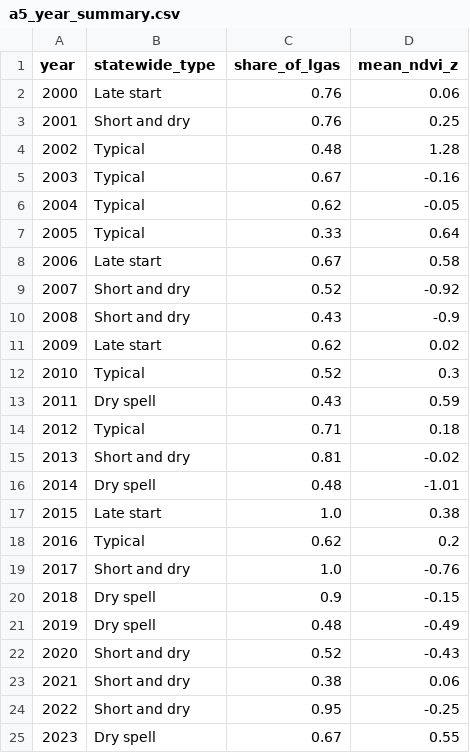
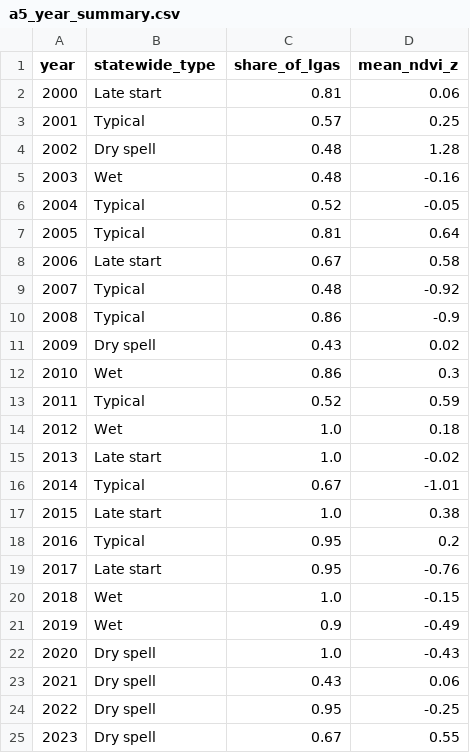
Before and after one commit to hendrixxD/FieldDynamics-Lab, a CSV file: data/processed/models/a5/a5_year_summary.csv, drawn as a sheet; only a part is shown; the diff covers the shown part only.

```diff
--- a/data/processed/models/a5/a5_year_summary.csv
+++ b/data/processed/models/a5/a5_year_summary.csv
@@ -1,25 +1,25 @@
 year,statewide_type,share_of_lgas,mean_ndvi_z
-2000,Late start,0.76,0.06
-2001,Short and dry,0.76,0.25
-2002,Typical,0.48,1.28
-2003,Typical,0.67,-0.16
-2004,Typical,0.62,-0.05
-2005,Typical,0.33,0.64
+2000,Late start,0.81,0.06
+2001,Typical,0.57,0.25
+2002,Dry spell,0.48,1.28
+2003,Wet,0.48,-0.16
+2004,Typical,0.52,-0.05
+2005,Typical,0.81,0.64
 2006,Late start,0.67,0.58
-2007,Short and dry,0.52,-0.92
-2008,Short and dry,0.43,-0.9
-2009,Late start,0.62,0.02
-2010,Typical,0.52,0.3
-2011,Dry spell,0.43,0.59
-2012,Typical,0.71,0.18
-2013,Short and dry,0.81,-0.02
-2014,Dry spell,0.48,-1.01
+2007,Typical,0.48,-0.92
+2008,Typical,0.86,-0.9
+2009,Dry spell,0.43,0.02
+2010,Wet,0.86,0.3
+2011,Typical,0.52,0.59
+2012,Wet,1.0,0.18
+2013,Late start,1.0,-0.02
+2014,Typical,0.67,-1.01
 2015,Late start,1.0,0.38
-2016,Typical,0.62,0.2
-2017,Short and dry,1.0,-0.76
-2018,Dry spell,0.9,-0.15
-2019,Dry spell,0.48,-0.49
-2020,Short and dry,0.52,-0.43
-2021,Short and dry,0.38,0.06
-2022,Short and dry,0.95,-0.25
+2016,Typical,0.95,0.2
+2017,Late start,0.95,-0.76
+2018,Wet,1.0,-0.15
+2019,Wet,0.9,-0.49
+2020,Dry spell,1.0,-0.43
+2021,Dry spell,0.43,0.06
+2022,Dry spell,0.95,-0.25
 2023,Dry spell,0.67,0.55
```
Also changed, not shown: 2 edited cells elsewhere in this file, data/processed/models/a5/a5_centroids.csv, data/processed/models/a5/a5_lga_type_share.csv, 6 other files.
